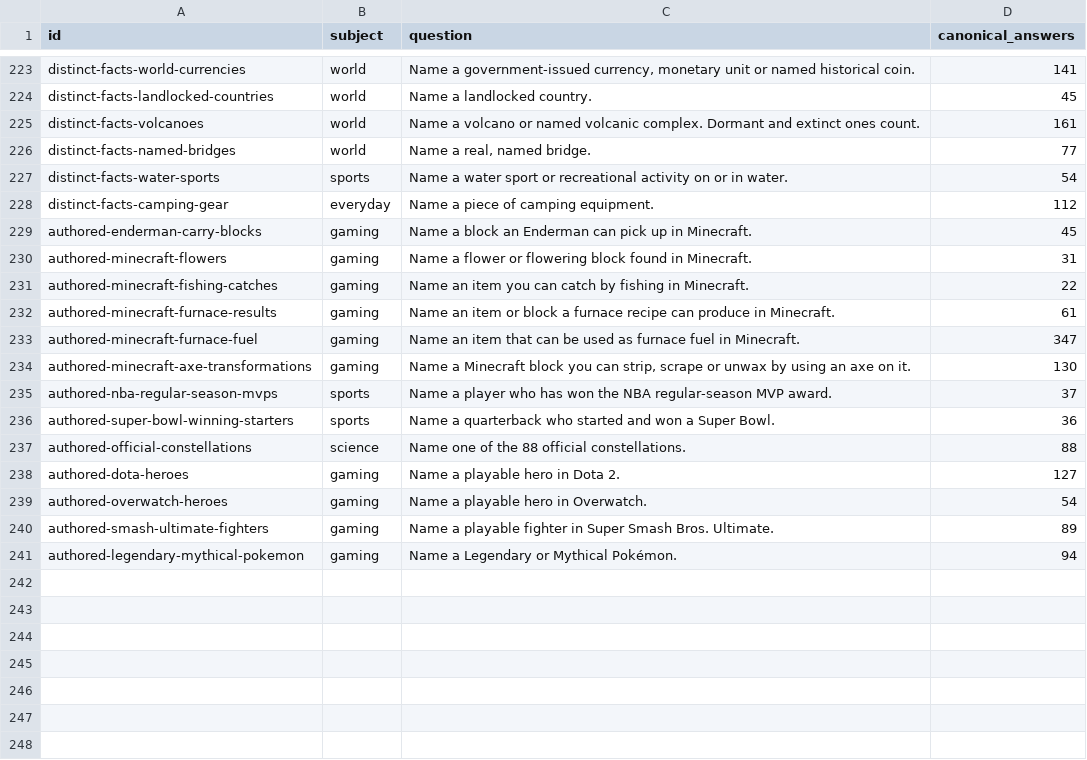
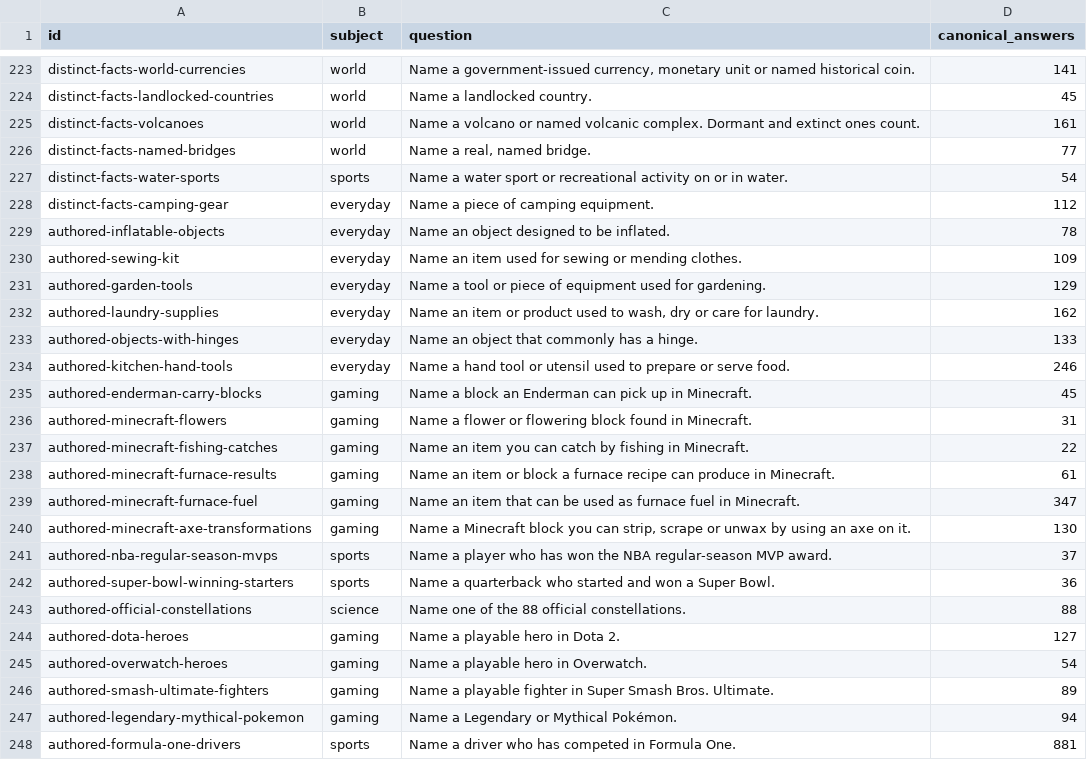
Before and after one commit to gavinleiner/councillion, a CSV file: ordinary-question-list.csv, drawn as a sheet; only a part is shown, gaps mark what is left out.

Commit message:
Add F1 and everyday inventories and migrate saved Practice pools

```diff
--- a/ordinary-question-list.csv
+++ b/ordinary-question-list.csv
@@ -228,2 +228,8 @@ id,subject,question,canonical_answers
 "distinct-facts-camping-gear","everyday","Name a piece of camping equipment.","112"
+"authored-inflatable-objects","everyday","Name an object designed to be inflated.","78"
+"authored-sewing-kit","everyday","Name an item used for sewing or mending clothes.","109"
+"authored-garden-tools","everyday","Name a tool or piece of equipment used for gardening.","129"
+"authored-laundry-supplies","everyday","Name an item or product used to wash, dry or care for laundry.","162"
+"authored-objects-with-hinges","everyday","Name an object that commonly has a hinge.","133"
+"authored-kitchen-hand-tools","everyday","Name a hand tool or utensil used to prepare or serve food.","246"
 "authored-enderman-carry-blocks","gaming","Name a block an Enderman can pick up in Minecraft.","45"
@@ -241 +247,2 @@ id,subject,question,canonical_answers
 "authored-legendary-mythical-pokemon","gaming","Name a Legendary or Mythical Pokémon.","94"
+"authored-formula-one-drivers","sports","Name a driver who has competed in Formula One.","881"
```
Also changed, not shown: 44 other files.
